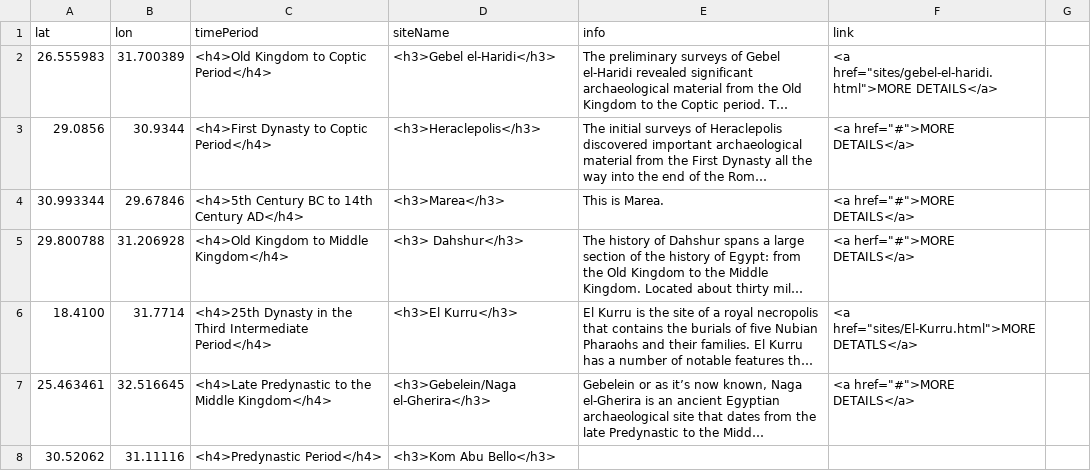
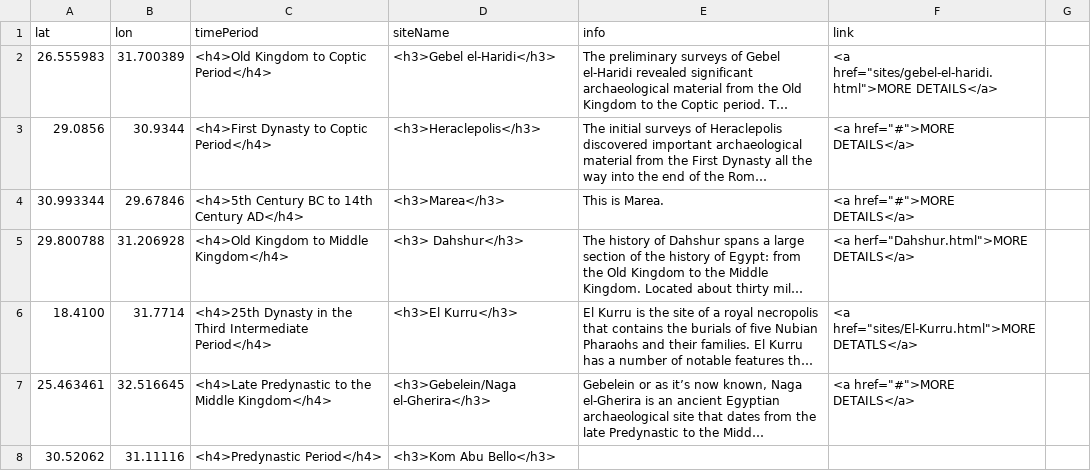
Before and after one commit to msu-anthropology/daea-fs14, a CSV file: sites/aa-sites-popup.csv, drawn as a sheet; only a part is shown; long unchanged cells end in …; the diff names each change by its address in the sheet, - before the commit and + after, or states it on an @@ line.

Commit message:
Connected to dahshur.html

```diff
--- a/sites/aa-sites-popup.csv
+++ b/sites/aa-sites-popup.csv
-F5 (link): <a herf="#">MORE DETAILS</a>
+F5 (link): <a herf="Dahshur.html">MORE DETAILS</a>
```
